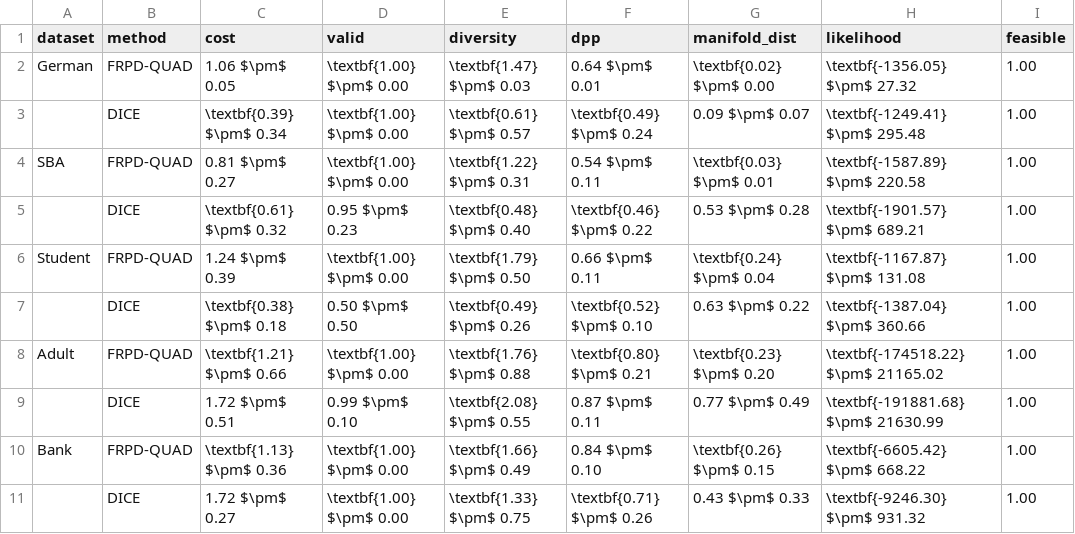
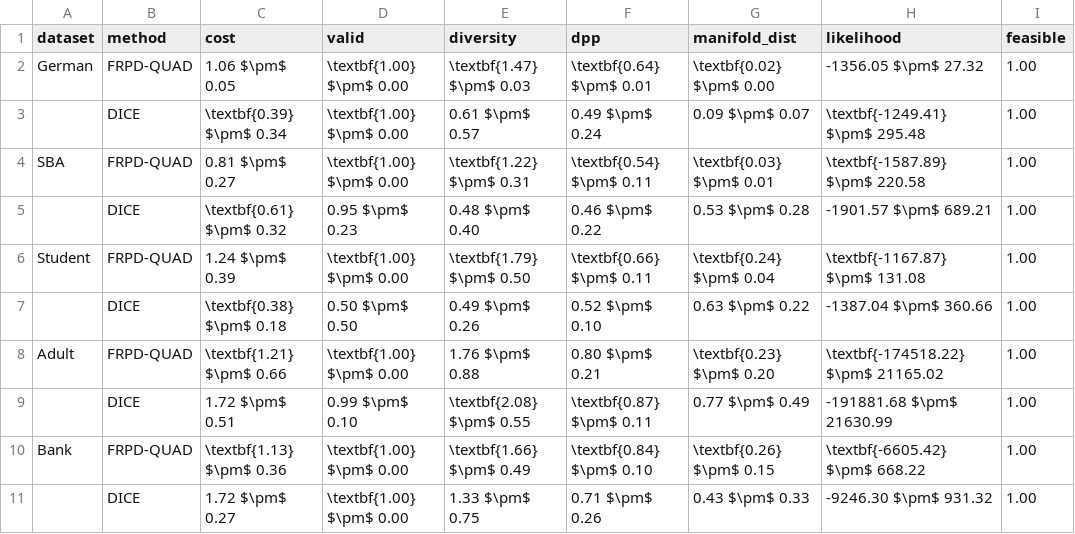
Before and after one commit to cwl02716/recourse-plan-diverse-interpolation, a CSV file: results/run_0/expt_3/mlp.csv, drawn as a sheet.

Commit message:
add results

```diff
--- a/results/run_0/expt_3/mlp.csv
+++ b/results/run_0/expt_3/mlp.csv
@@ -1,11 +1,11 @@
 dataset,method,cost,valid,diversity,dpp,manifold_dist,likelihood,feasible
-German,FRPD-QUAD,1.06 $\pm$ 0.05,\textbf{1.00} $\pm$ 0.00,\textbf{1.47} $\pm$ 0.03,0.64 $\pm$ 0.01,\textbf{0.02} $\pm$ 0.00,\textbf{-1356.05} $\pm$ 27.32,1.00
-,DICE,\textbf{0.39} $\pm$ 0.34,\textbf{1.00} $\pm$ 0.00,\textbf{0.61} $\pm$ 0.57,\textbf{0.49} $\pm$ 0.24,0.09 $\pm$ 0.07,\textbf{-1249.41} $\pm$ 295.48,1.00
-SBA,FRPD-QUAD,0.81 $\pm$ 0.27,\textbf{1.00} $\pm$ 0.00,\textbf{1.22} $\pm$ 0.31,0.54 $\pm$ 0.11,\textbf{0.03} $\pm$ 0.01,\textbf{-1587.89} $\pm$ 220.58,1.00
-,DICE,\textbf{0.61} $\pm$ 0.32,0.95 $\pm$ 0.23,\textbf{0.48} $\pm$ 0.40,\textbf{0.46} $\pm$ 0.22,0.53 $\pm$ 0.28,\textbf{-1901.57} $\pm$ 689.21,1.00
-Student,FRPD-QUAD,1.24 $\pm$ 0.39,\textbf{1.00} $\pm$ 0.00,\textbf{1.79} $\pm$ 0.50,0.66 $\pm$ 0.11,\textbf{0.24} $\pm$ 0.04,\textbf{-1167.87} $\pm$ 131.08,1.00
-,DICE,\textbf{0.38} $\pm$ 0.18,0.50 $\pm$ 0.50,\textbf{0.49} $\pm$ 0.26,\textbf{0.52} $\pm$ 0.10,0.63 $\pm$ 0.22,\textbf{-1387.04} $\pm$ 360.66,1.00
-Adult,FRPD-QUAD,\textbf{1.21} $\pm$ 0.66,\textbf{1.00} $\pm$ 0.00,\textbf{1.76} $\pm$ 0.88,\textbf{0.80} $\pm$ 0.21,\textbf{0.23} $\pm$ 0.20,\textbf{-174518.22} $\pm$ 21165.02,1.00
-,DICE,1.72 $\pm$ 0.51,0.99 $\pm$ 0.10,\textbf{2.08} $\pm$ 0.55,0.87 $\pm$ 0.11,0.77 $\pm$ 0.49,\textbf{-191881.68} $\pm$ 21630.99,1.00
-Bank,FRPD-QUAD,\textbf{1.13} $\pm$ 0.36,\textbf{1.00} $\pm$ 0.00,\textbf{1.66} $\pm$ 0.49,0.84 $\pm$ 0.10,\textbf{0.26} $\pm$ 0.15,\textbf{-6605.42} $\pm$ 668.22,1.00
-,DICE,1.72 $\pm$ 0.27,\textbf{1.00} $\pm$ 0.00,\textbf{1.33} $\pm$ 0.75,\textbf{0.71} $\pm$ 0.26,0.43 $\pm$ 0.33,\textbf{-9246.30} $\pm$ 931.32,1.00
+German,FRPD-QUAD,1.06 $\pm$ 0.05,\textbf{1.00} $\pm$ 0.00,\textbf{1.47} $\pm$ 0.03,\textbf{0.64} $\pm$ 0.01,\textbf{0.02} $\pm$ 0.00,-1356.05 $\pm$ 27.32,1.00
+,DICE,\textbf{0.39} $\pm$ 0.34,\textbf{1.00} $\pm$ 0.00,0.61 $\pm$ 0.57,0.49 $\pm$ 0.24,0.09 $\pm$ 0.07,\textbf{-1249.41} $\pm$ 295.48,1.00
+SBA,FRPD-QUAD,0.81 $\pm$ 0.27,\textbf{1.00} $\pm$ 0.00,\textbf{1.22} $\pm$ 0.31,\textbf{0.54} $\pm$ 0.11,\textbf{0.03} $\pm$ 0.01,\textbf{-1587.89} $\pm$ 220.58,1.00
+,DICE,\textbf{0.61} $\pm$ 0.32,0.95 $\pm$ 0.23,0.48 $\pm$ 0.40,0.46 $\pm$ 0.22,0.53 $\pm$ 0.28,-1901.57 $\pm$ 689.21,1.00
+Student,FRPD-QUAD,1.24 $\pm$ 0.39,\textbf{1.00} $\pm$ 0.00,\textbf{1.79} $\pm$ 0.50,\textbf{0.66} $\pm$ 0.11,\textbf{0.24} $\pm$ 0.04,\textbf{-1167.87} $\pm$ 131.08,1.00
+,DICE,\textbf{0.38} $\pm$ 0.18,0.50 $\pm$ 0.50,0.49 $\pm$ 0.26,0.52 $\pm$ 0.10,0.63 $\pm$ 0.22,-1387.04 $\pm$ 360.66,1.00
+Adult,FRPD-QUAD,\textbf{1.21} $\pm$ 0.66,\textbf{1.00} $\pm$ 0.00,1.76 $\pm$ 0.88,0.80 $\pm$ 0.21,\textbf{0.23} $\pm$ 0.20,\textbf{-174518.22} $\pm$ 21165.02,1.00
+,DICE,1.72 $\pm$ 0.51,0.99 $\pm$ 0.10,\textbf{2.08} $\pm$ 0.55,\textbf{0.87} $\pm$ 0.11,0.77 $\pm$ 0.49,-191881.68 $\pm$ 21630.99,1.00
+Bank,FRPD-QUAD,\textbf{1.13} $\pm$ 0.36,\textbf{1.00} $\pm$ 0.00,\textbf{1.66} $\pm$ 0.49,\textbf{0.84} $\pm$ 0.10,\textbf{0.26} $\pm$ 0.15,\textbf{-6605.42} $\pm$ 668.22,1.00
+,DICE,1.72 $\pm$ 0.27,\textbf{1.00} $\pm$ 0.00,1.33 $\pm$ 0.75,0.71 $\pm$ 0.26,0.43 $\pm$ 0.33,-9246.30 $\pm$ 931.32,1.00
```
Also changed, not shown: results/run_0/expt_3/mlp_hor.csv, 1 other file.
